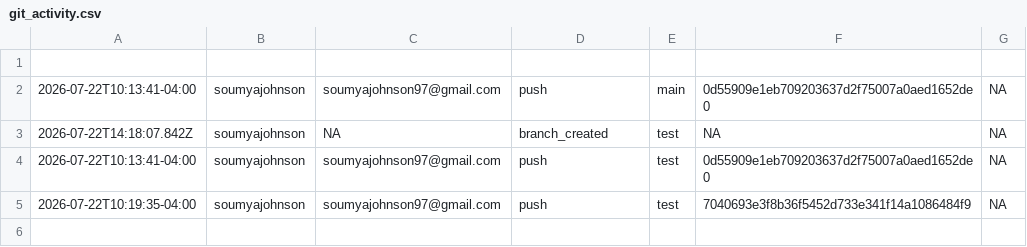
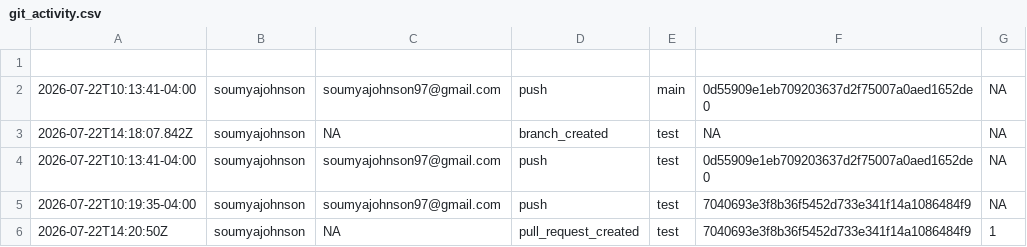
Before and after one commit to soumyajohnson/cerebral-palsy-therapy-outcome-prediction, a CSV file: logs/git_activity.csv, drawn as a sheet.

```diff
--- a/logs/git_activity.csv
+++ b/logs/git_activity.csv
@@ -5 +5,2 @@
 2026-07-22T10:19:35-04:00,soumyajohnson,soumyajohnson97@gmail.com,push,test,7040693e3f8b36f5452d733e341f14a1086484f9,NA
+2026-07-22T14:20:50Z,soumyajohnson,NA,pull_request_created,test,7040693e3f8b36f5452d733e341f14a1086484f9,1
```
